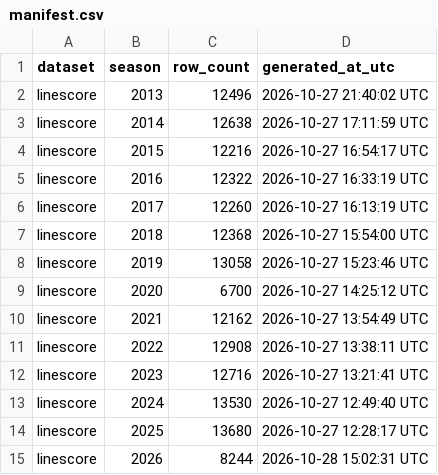
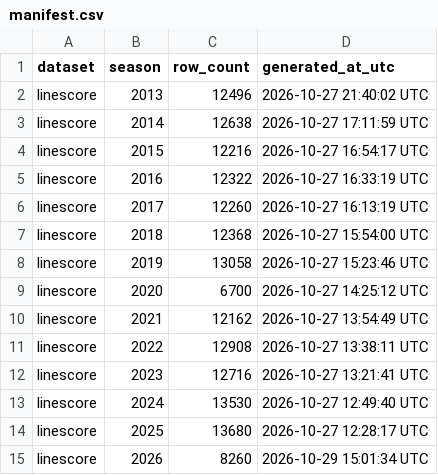
Before and after one commit to sportsdataverse/ncaa-mfb-football-data, a CSV file: mfb/linescore/manifest.csv, drawn as a sheet.

```diff
--- a/mfb/linescore/manifest.csv
+++ b/mfb/linescore/manifest.csv
@@ -14,2 +14,2 @@ linescore,2024,13530,2026-10-27 12:49:40 UTC
 linescore,2025,13680,2026-10-27 12:28:17 UTC
-linescore,2026,8244,2026-10-28 15:02:31 UTC
+linescore,2026,8260,2026-10-29 15:01:34 UTC
```
Also changed, not shown: mfb/drives/manifest.csv, mfb/officials/manifest.csv, 19 other files.
